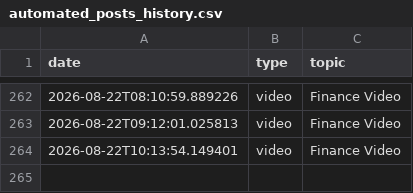
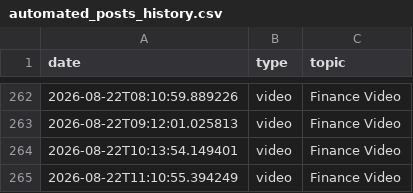
Before and after one commit to enigmaiq6-creator/Blowyourmind, a CSV file: flows/image_content_generator/tracking/automated_posts_history.csv, drawn as a sheet; only a part is shown, gaps mark what is left out.

```diff
--- a/flows/image_content_generator/tracking/automated_posts_history.csv
+++ b/flows/image_content_generator/tracking/automated_posts_history.csv
@@ -264 +264,2 @@ date,type,topic
 2026-08-22T10:13:54.149401,video,Finance Video
+2026-08-22T11:10:55.394249,video,Finance Video
```
Also changed, not shown: flows/image_content_generator/tracking/ideas_tracking.csv.
